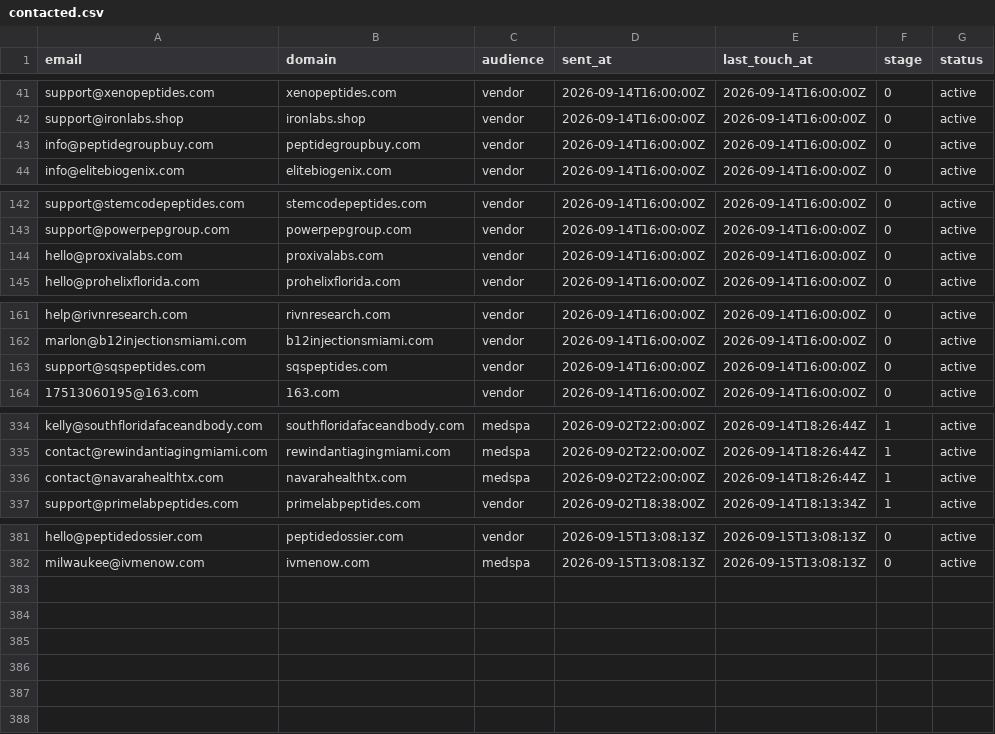
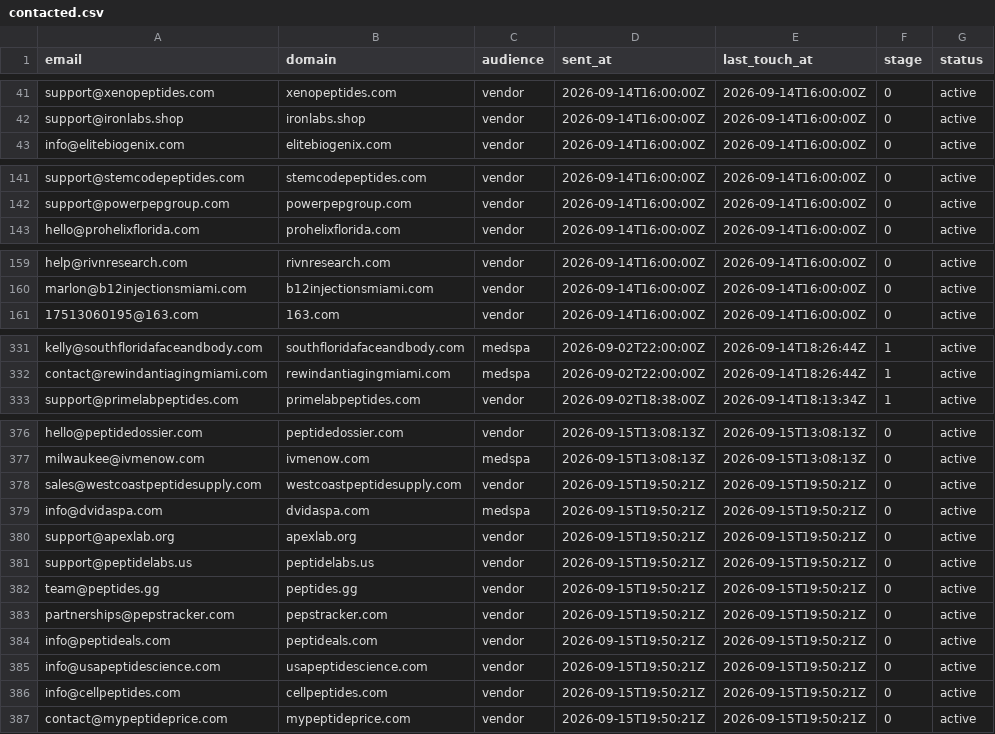
Before and after one commit to cfnoperations1-cell/g, a CSV file: outreach/contacted.csv, drawn as a sheet; only a part is shown, gaps mark what is left out; removed rows and columns are numbered as before the commit, all else as after; the diff covers the shown part only; the diff names each change by its address in the sheet, - before the commit and + after, or states it on an @@ line.

```diff
--- a/outreach/contacted.csv
+++ b/outreach/contacted.csv
-row 43: info@peptidegroupbuy.com | peptidegroupbuy.com | vendor | 2026-09-14T16:00:00Z | 2026-09-14T16:00:00Z | 0 | active
-row 144: hello@proxivalabs.com | proxivalabs.com | vendor | 2026-09-14T16:00:00Z | 2026-09-14T16:00:00Z | 0 | active
-row 163: support@sqspeptides.com | sqspeptides.com | vendor | 2026-09-14T16:00:00Z | 2026-09-14T16:00:00Z | 0 | active
-row 336: contact@navarahealthtx.com | navarahealthtx.com | medspa | 2026-09-02T22:00:00Z | 2026-09-14T18:26:44Z | 1 | active
+row 378: sales@westcoastpeptidesupply.com | westcoastpeptidesupply.com | vendor | 2026-09-15T19:50:21Z | 2026-09-15T19:50:21Z | 0 | active
+row 379: info@dvidaspa.com | dvidaspa.com | medspa | 2026-09-15T19:50:21Z | 2026-09-15T19:50:21Z | 0 | active
+row 380: support@apexlab.org | apexlab.org | vendor | 2026-09-15T19:50:21Z | 2026-09-15T19:50:21Z | 0 | active
+row 381: support@peptidelabs.us | peptidelabs.us | vendor | 2026-09-15T19:50:21Z | 2026-09-15T19:50:21Z | 0 | active
+row 382: team@peptides.gg | peptides.gg | vendor | 2026-09-15T19:50:21Z | 2026-09-15T19:50:21Z | 0 | active
+row 383: partnerships@pepstracker.com | pepstracker.com | vendor | 2026-09-15T19:50:21Z | 2026-09-15T19:50:21Z | 0 | active
+row 384: info@peptideals.com | peptideals.com | vendor | 2026-09-15T19:50:21Z | 2026-09-15T19:50:21Z | 0 | active
+row 385: info@usapeptidescience.com | usapeptidescience.com | vendor | 2026-09-15T19:50:21Z | 2026-09-15T19:50:21Z | 0 | active
+row 386: info@cellpeptides.com | cellpeptides.com | vendor | 2026-09-15T19:50:21Z | 2026-09-15T19:50:21Z | 0 | active
+row 387: contact@mypeptideprice.com | mypeptideprice.com | vendor | 2026-09-15T19:50:21Z | 2026-09-15T19:50:21Z | 0 | active
```
Also changed, not shown: 1 removed row elsewhere in this file, outreach/bounced.csv, outreach/not_yet_emailed.csv, 4 other files.
